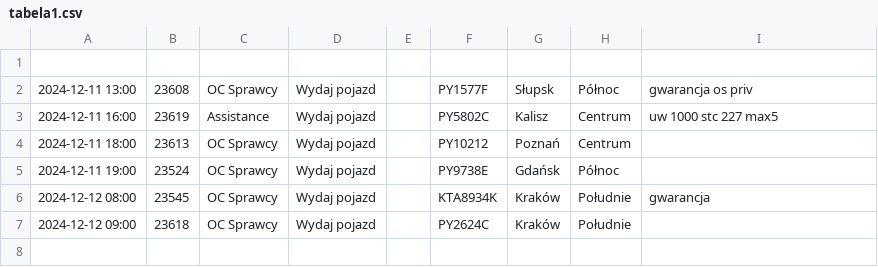
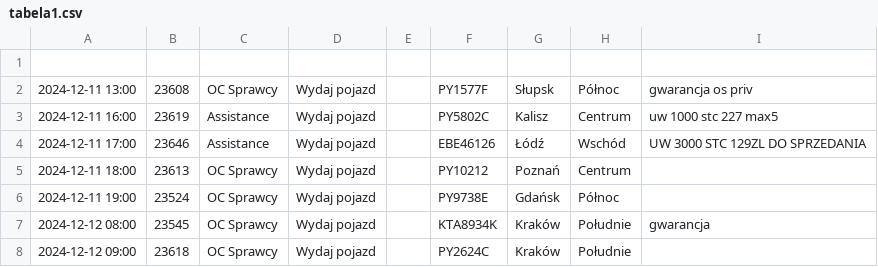
Before and after one commit to chojnacky/chojnacky.github.io, a CSV file: tabela1.csv, drawn as a sheet; the diff names each change by its address in the sheet, - before the commit and + after, or states it on an @@ line.

Commit message:
Dodanie lub aktualizacja pliku tabela1.csv

```diff
--- a/tabela1.csv
+++ b/tabela1.csv
+row 4: 2024-12-11 17:00 | 23646 | Assistance | Wydaj pojazd |  | EBE46126 | Łódź | Wschód | UW 3000 STC 129ZL DO SPRZEDANIA
```
